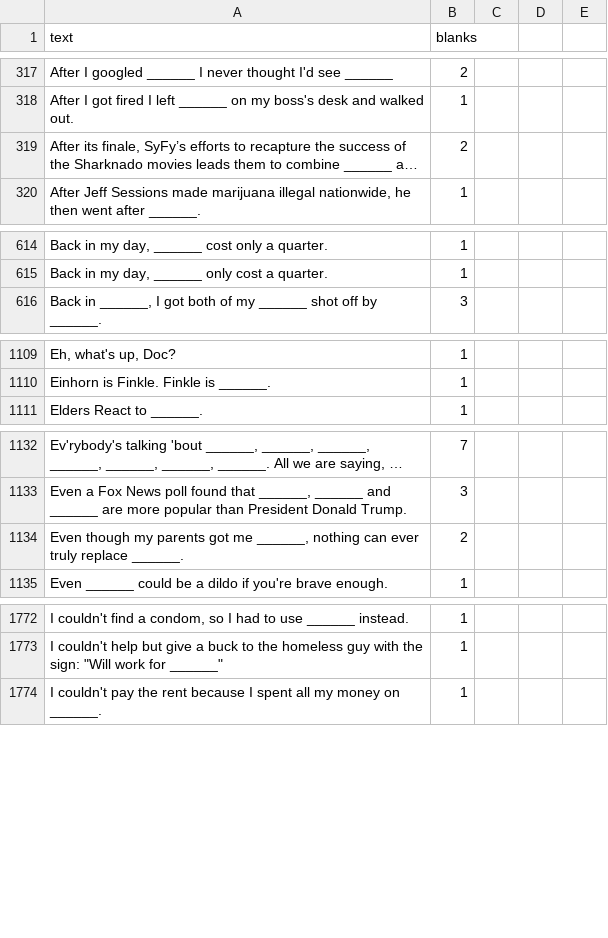
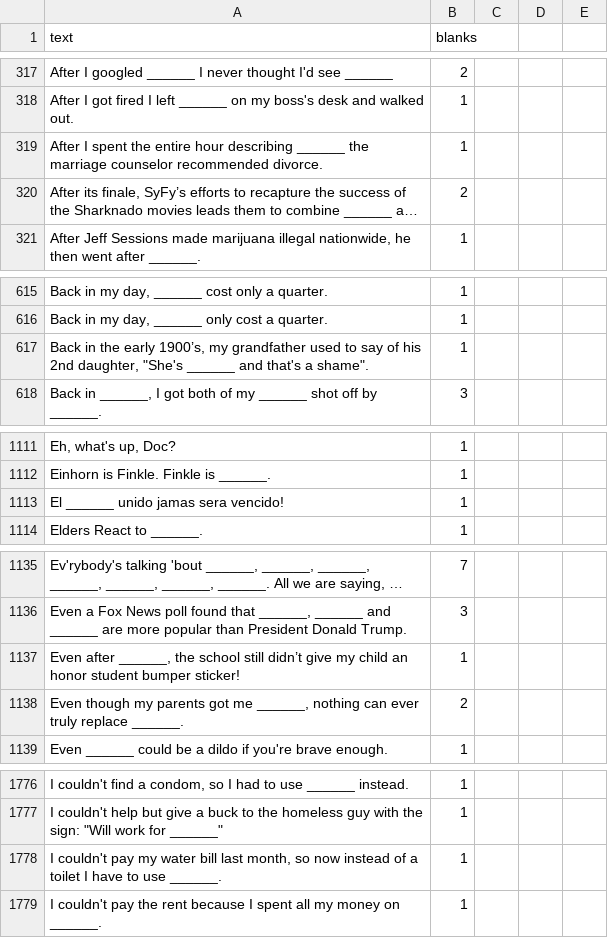
Before and after one commit to amdewstow/CAHIdeas, a CSV file: _r_cahideas__cards_black_.csv, drawn as a sheet; only a part is shown, gaps mark what is left out; long unchanged cells end in …; the diff covers the shown part only; the diff names each change by its address in the sheet, - before the commit and + after, or states it on an @@ line.

```diff
--- a/_r_cahideas__cards_black_.csv
+++ b/_r_cahideas__cards_black_.csv
+row 319: After I spent the entire hour describing ______ the marriage counselor recommended divorce. | 1
+row 617: Back in the early 1900’s, my grandfather used to say of his 2nd daughter, "She's ______ and that's a shame". | 1
+row 1113: El ______ unido jamas sera vencido! | 1
+row 1137: Even after ______, the school still didn’t give my child an honor student bumper sticker! | 1
+row 1778: I couldn't pay my water bill last month, so now instead of a toilet I have to use ______. | 1
```
Also changed, not shown: 16 added rows elsewhere in this file, _r_cahideas__cards_white_.csv, 7 other files.
